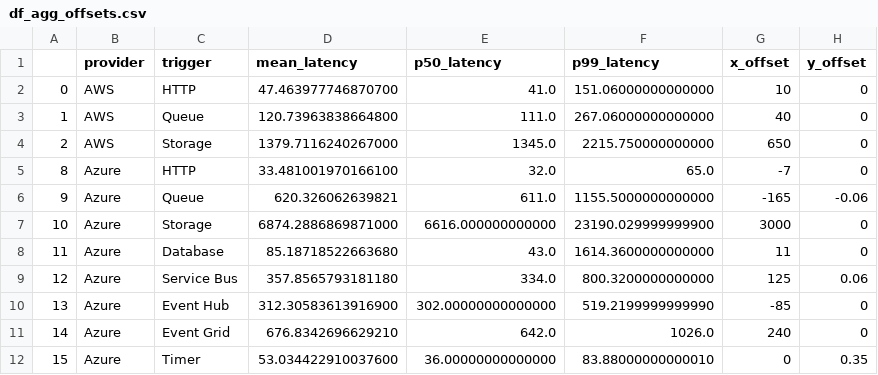
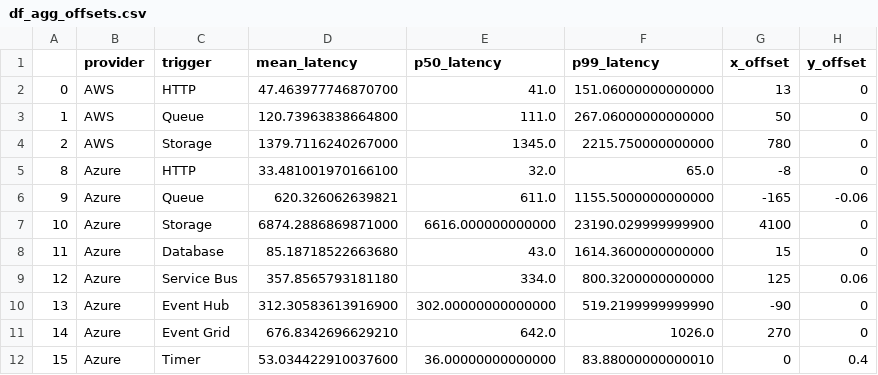
Before and after one commit to joe4dev/trigger-bench, a CSV file: data-analysis/df_agg_offsets.csv, drawn as a sheet.

Commit message:
Increase size of labels + adjust offsets

```diff
--- a/data-analysis/df_agg_offsets.csv
+++ b/data-analysis/df_agg_offsets.csv
@@ -1,12 +1,12 @@
 ,provider,trigger,mean_latency,p50_latency,p99_latency,x_offset,y_offset
-0,AWS,HTTP,47.463977746870700,41.0,151.06000000000000,10,0
-1,AWS,Queue,120.73963838664800,111.0,267.06000000000000,40,0
-2,AWS,Storage,1379.7116240267000,1345.0,2215.750000000000,650,0
-8,Azure,HTTP,33.481001970166100,32.0,65.0,-7,0
+0,AWS,HTTP,47.463977746870700,41.0,151.06000000000000,13,0
+1,AWS,Queue,120.73963838664800,111.0,267.06000000000000,50,0
+2,AWS,Storage,1379.7116240267000,1345.0,2215.750000000000,780,0
+8,Azure,HTTP,33.481001970166100,32.0,65.0,-8,0
 9,Azure,Queue,620.326062639821,611.0,1155.5000000000000,-165,-0.06
-10,Azure,Storage,6874.2886869871000,6616.000000000000,23190.029999999900,3000,0
-11,Azure,Database,85.18718522663680,43.0,1614.3600000000000,11,0
+10,Azure,Storage,6874.2886869871000,6616.000000000000,23190.029999999900,4100,0
+11,Azure,Database,85.18718522663680,43.0,1614.3600000000000,15,0
 12,Azure,Service Bus,357.8565793181180,334.0,800.3200000000000,125,0.06
-13,Azure,Event Hub,312.30583613916900,302.00000000000000,519.2199999999990,-85,0
-14,Azure,Event Grid,676.8342696629210,642.0,1026.0,240,0
-15,Azure,Timer,53.034422910037600,36.00000000000000,83.88000000000010,0,0.35
+13,Azure,Event Hub,312.30583613916900,302.00000000000000,519.2199999999990,-90,0
+14,Azure,Event Grid,676.8342696629210,642.0,1026.0,270,0
+15,Azure,Timer,53.034422910037600,36.00000000000000,83.88000000000010,0,0.4
```
Also changed, not shown: 1 other file.
